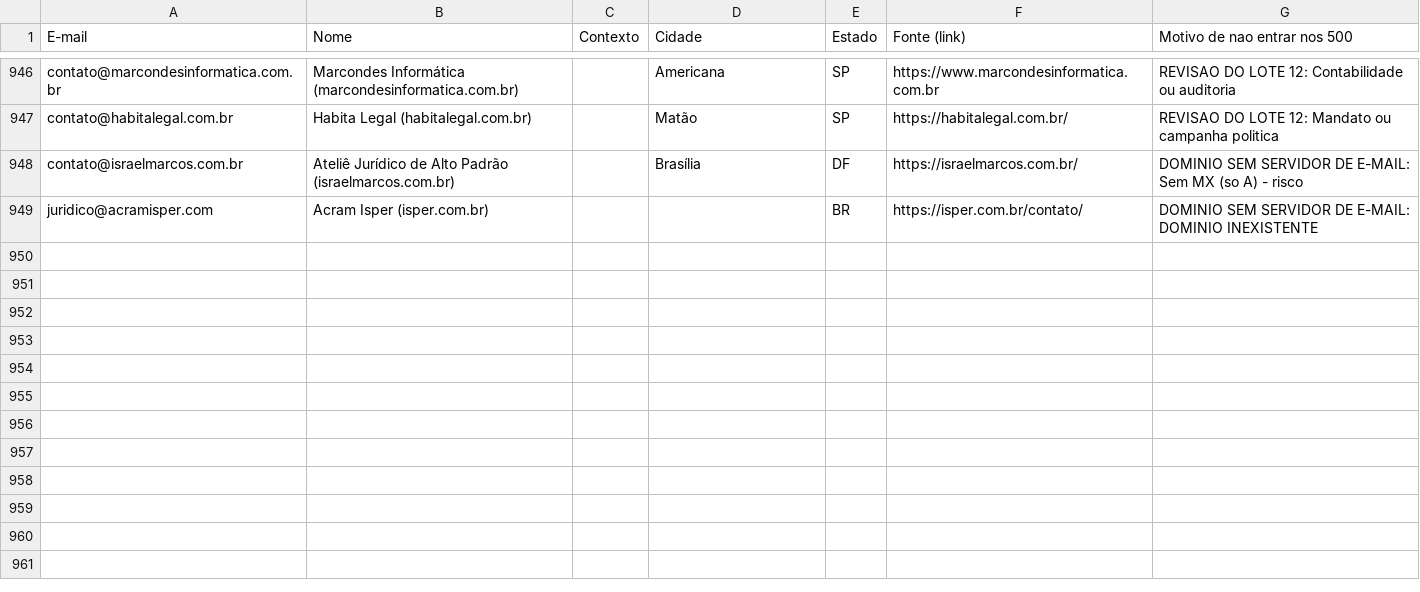
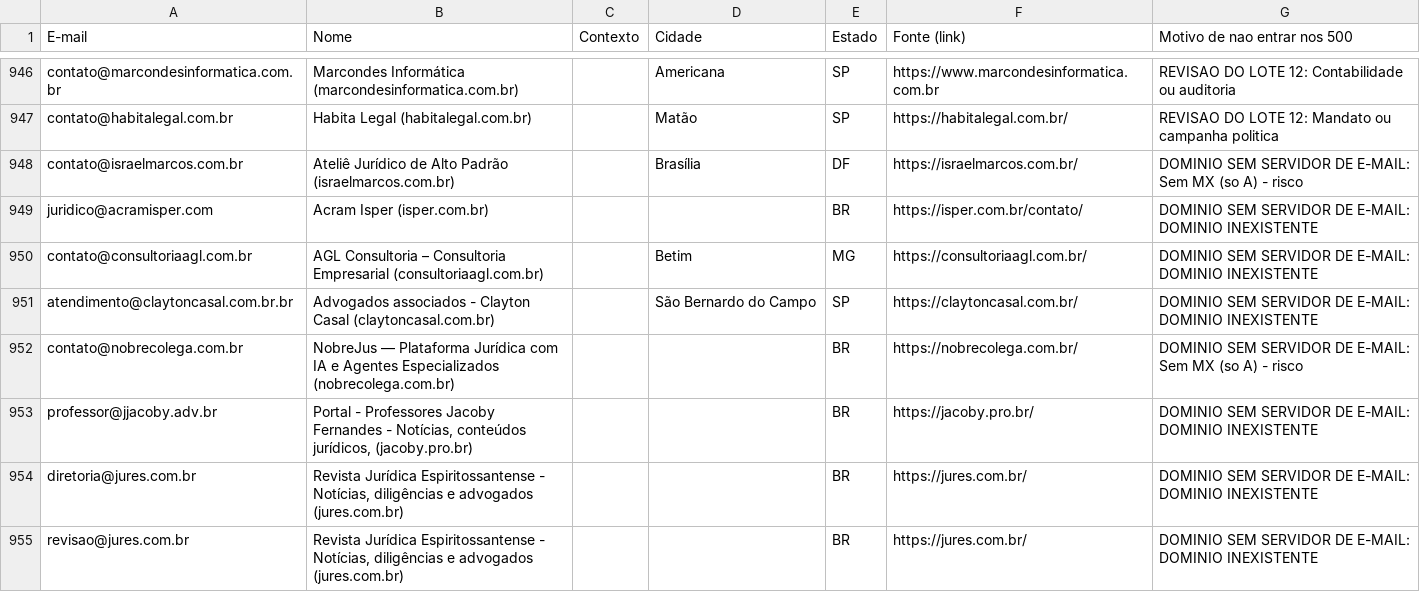
Before and after one commit to lucaspalharesadv-lgtm/meu-projeto, a CSV file: prospeccao_juridica/outros_emails_capturados.csv, drawn as a sheet; only a part is shown, gaps mark what is left out.

```diff
--- a/prospeccao_juridica/outros_emails_capturados.csv
+++ b/prospeccao_juridica/outros_emails_capturados.csv
@@ -949 +949,7 @@ contato@israelmarcos.com.br,Ateliê Jurídico de Alto Padrão (israelmarcos.com.
 juridico@acramisper.com,Acram Isper (isper.com.br),,,BR,https://isper.com.br/contato/,DOMINIO SEM SERVIDOR DE E-MAIL: DOMINIO INEXISTENTE
+contato@consultoriaagl.com.br,AGL Consultoria – Consultoria Empresarial (consultoriaagl.com.br),,Betim,MG,https://consultoriaagl.com.br/,DOMINIO SEM SERVIDOR DE E-MAIL: DOMINIO INEXISTENTE
+atendimento@claytoncasal.com.br.br,Advogados associados - Clayton Casal (claytoncasal.com.br),,São Bernardo do Campo,SP,https://claytoncasal.com.br/,DOMINIO SEM SERVIDOR DE E-MAIL: DOMINIO INEXISTENTE
+contato@nobrecolega.com.br,NobreJus — Plataforma Jurídica com IA e Agentes Especializados (nobrecolega.com.br),,,BR,https://nobrecolega.com.br/,DOMINIO SEM SERVIDOR DE E-MAIL: Sem MX (so A) - risco
+professor@jjacoby.adv.br,"Portal - Professores Jacoby Fernandes - Notícias, conteúdos jurídicos, (jacoby.pro.br)",,,BR,https://jacoby.pro.br/,DOMINIO SEM SERVIDOR DE E-MAIL: DOMINIO INEXISTENTE
+diretoria@jures.com.br,"Revista Jurídica Espiritossantense - Notícias, diligências e advogados (jures.com.br)",,,BR,https://jures.com.br/,DOMINIO SEM SERVIDOR DE E-MAIL: DOMINIO INEXISTENTE
+revisao@jures.com.br,"Revista Jurídica Espiritossantense - Notícias, diligências e advogados (jures.com.br)",,,BR,https://jures.com.br/,DOMINIO SEM SERVIDOR DE E-MAIL: DOMINIO INEXISTENTE
```
Also changed, not shown: 9 other files.
